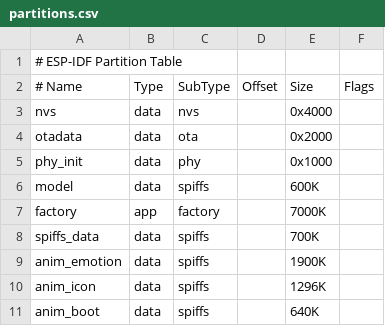
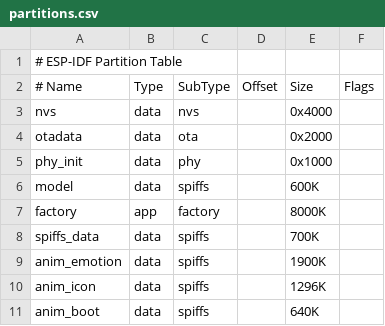
Before and after one commit to espressif/esp-brookesia, a CSV file: products/speaker/partitions.csv, drawn as a sheet.

Commit message:
feat(products): exclude unused source files from build

```diff
--- a/products/speaker/partitions.csv
+++ b/products/speaker/partitions.csv
@@ -6,3 +6,3 @@ phy_init,     data, phy,     ,        0x1000,
 model,        data, spiffs,  ,        600K,
-factory,      app,  factory, ,        7000K,
+factory,      app,  factory, ,        8000K,
 spiffs_data,  data, spiffs,  ,        700K,
```
Also changed, not shown: 14 other files.
